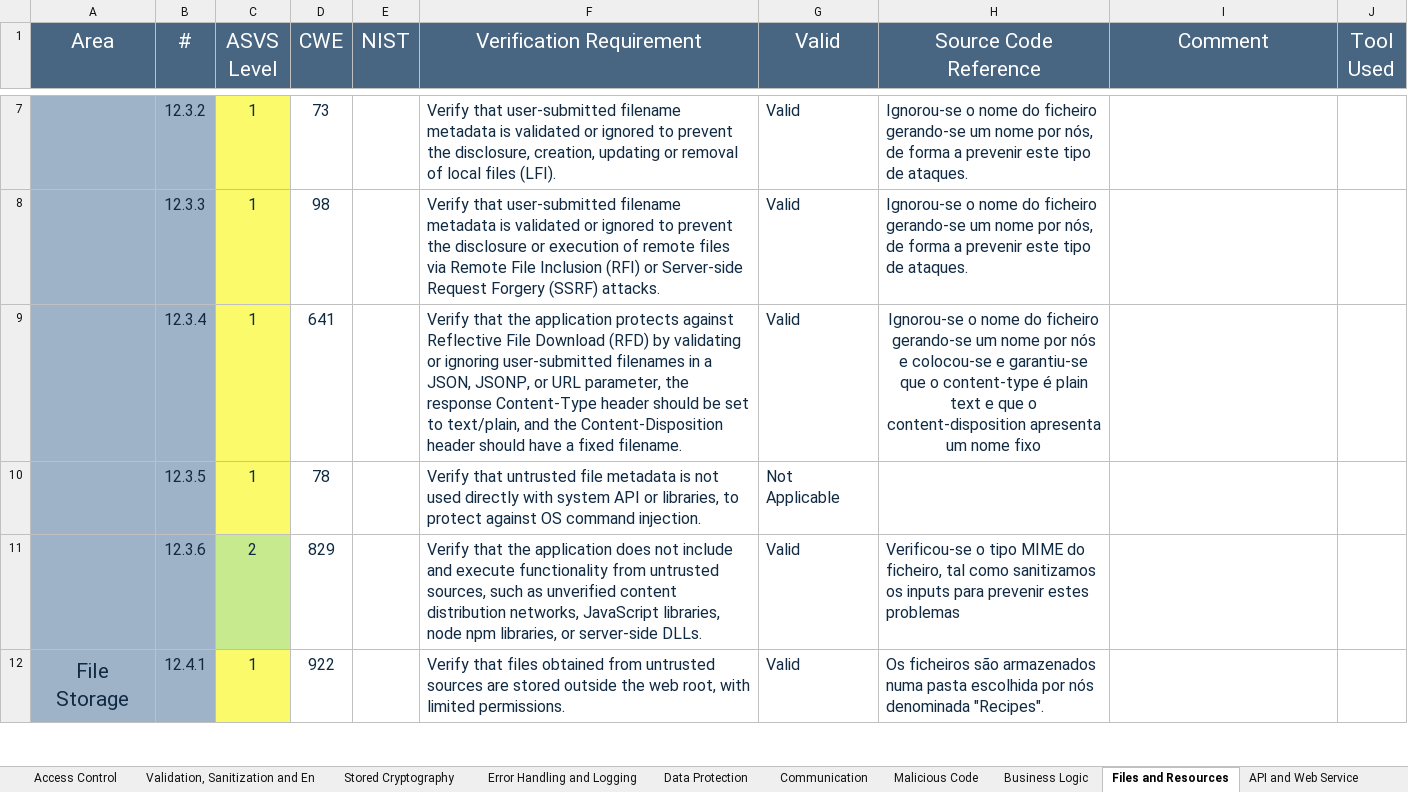
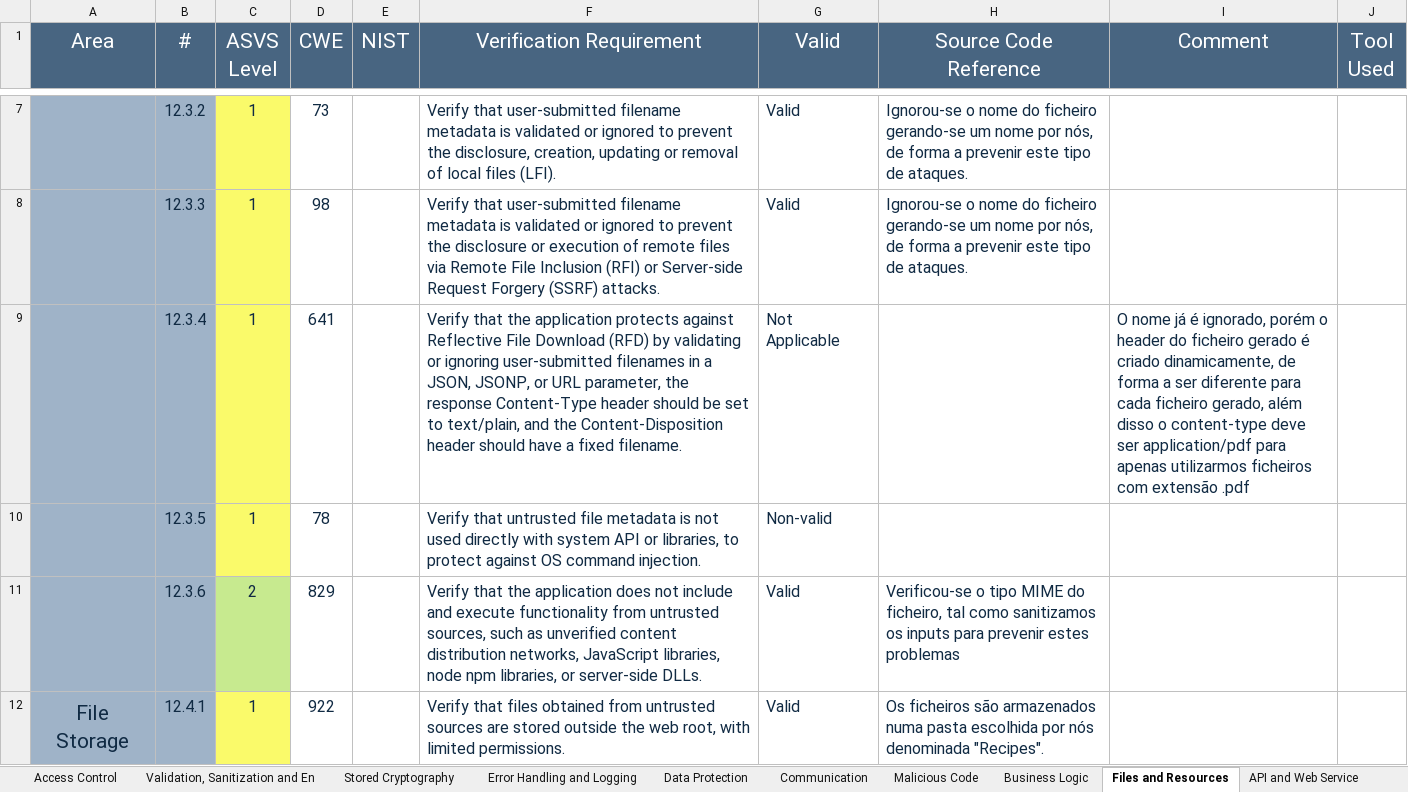
Before and after one commit to MiguelFerreira18/desofs2024_m1b_2, an Excel workbook: Deliverables/v4-ASVS-checklist-en.xlsx, sheet Files and Resources, drawn as a sheet; only a part is shown, gaps mark what is left out; values as stored, in another font and other column widths than the file's, no borders; the diff covers the shown part only; the diff names each change by its address in the sheet, - before the commit and + after, or states it on an @@ line.

Commit message:
doc: svss updated #4

```diff
--- a/Deliverables/v4-ASVS-checklist-en.xlsx (sheet Files and Resources)
+++ b/Deliverables/v4-ASVS-checklist-en.xlsx (sheet Files and Resources)
-G9 (Valid): Valid
+G9 (Valid): Not Applicable
-H9 (Source Code Reference): Ignorou-se o nome do ficheiro gerando-se um nome por nós e colocou-se e garantiu-se que o content-type é plain text e que o content-disposition apresenta um nome fixo
+H9 (Source Code Reference): (empty)
-I9 (Comment): (empty)
+I9 (Comment): O nome já é ignorado, porém o header do ficheiro gerado é criado dinamicamente, de forma a ser diferente para cada ficheiro gerado, além disso o content-type deve ser application/pdf para apenas utilizarmos ficheiros com extensão .pdf
-G10 (Valid): Not Applicable
+G10 (Valid): Non-valid
```
Also changed, not shown: 5 edited cells elsewhere in this sheet, sheet ASVS Results, charts or pictures.
